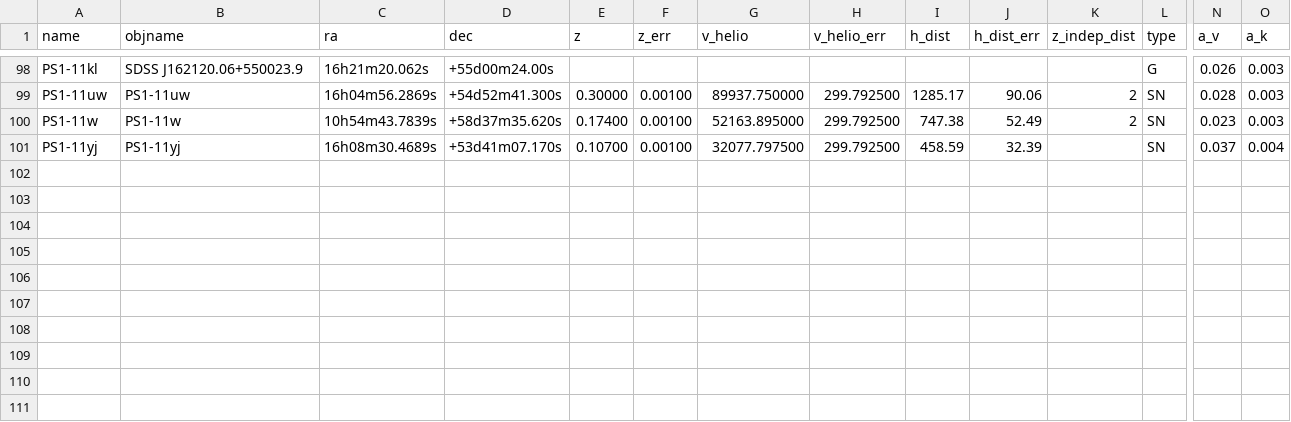
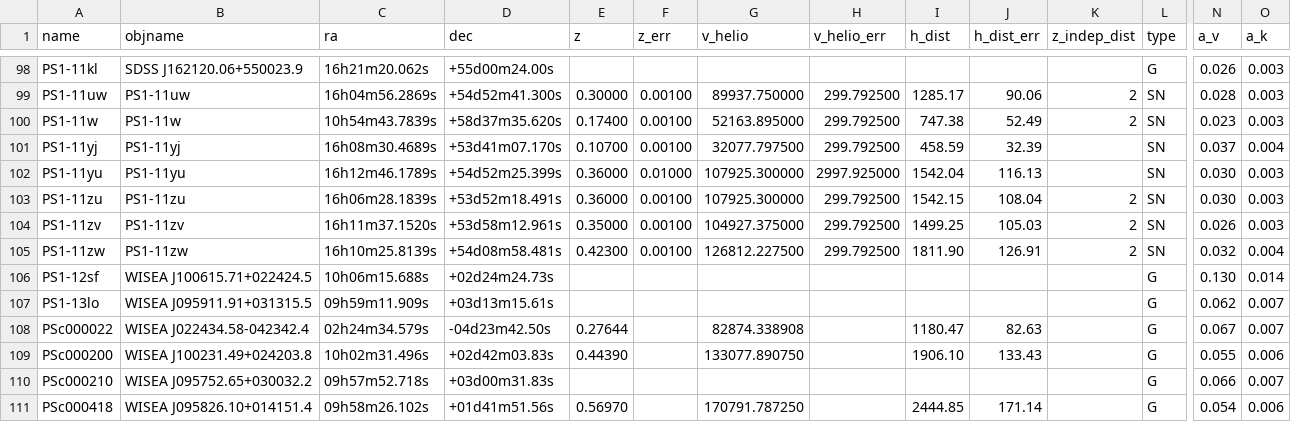
Before and after one commit to lod2000/GALEX-SNe-Ia-CSM, a CSV file: out/scraped_table-tmp.csv, drawn as a sheet; only a part is shown, gaps mark what is left out; rows hold the shown columns only; the diff names each change by its address in the sheet, - before the commit and + after, or states it on an @@ line.

```diff
--- a/out/scraped_table-tmp.csv
+++ b/out/scraped_table-tmp.csv
+row 102: PS1-11yu | PS1-11yu | 16h12m46.1789s | +54d52m25.399s | 0.36000 | 0.01000 | 107925.300000 | 2997.925000 | 1542.04 | 116.13 |  | SN | 0.030 | 0.003
+row 103: PS1-11zu | PS1-11zu | 16h06m28.1839s | +53d52m18.491s | 0.36000 | 0.00100 | 107925.300000 | 299.792500 | 1542.15 | 108.04 | 2 | SN | 0.030 | 0.003
+row 104: PS1-11zv | PS1-11zv | 16h11m37.1520s | +53d58m12.961s | 0.35000 | 0.00100 | 104927.375000 | 299.792500 | 1499.25 | 105.03 | 2 | SN | 0.026 | 0.003
+row 105: PS1-11zw | PS1-11zw | 16h10m25.8139s | +54d08m58.481s | 0.42300 | 0.00100 | 126812.227500 | 299.792500 | 1811.90 | 126.91 | 2 | SN | 0.032 | 0.004
+row 106: PS1-12sf | WISEA J100615.71+022424.5 | 10h06m15.688s | +02d24m24.73s |  |  |  |  |  |  |  | G | 0.130 | 0.014
+row 107: PS1-13lo | WISEA J095911.91+031315.5 | 09h59m11.909s | +03d13m15.61s |  |  |  |  |  |  |  | G | 0.062 | 0.007
+row 108: PSc000022 | WISEA J022434.58-042342.4 | 02h24m34.579s | -04d23m42.50s | 0.27644 |  | 82874.338908 |  | 1180.47 | 82.63 |  | G | 0.067 | 0.007
+row 109: PSc000200 | WISEA J100231.49+024203.8 | 10h02m31.496s | +02d42m03.83s | 0.44390 |  | 133077.890750 |  | 1906.10 | 133.43 |  | G | 0.055 | 0.006
+row 110: PSc000210 | WISEA J095752.65+030032.2 | 09h57m52.718s | +03d00m31.83s |  |  |  |  |  |  |  | G | 0.066 | 0.007
+row 111: PSc000418 | WISEA J095826.10+014151.4 | 09h58m26.102s | +01d41m51.56s | 0.56970 |  | 170791.787250 |  | 2444.85 | 171.14 |  | G | 0.054 | 0.006
```
Also changed, not shown: 1 other file.
